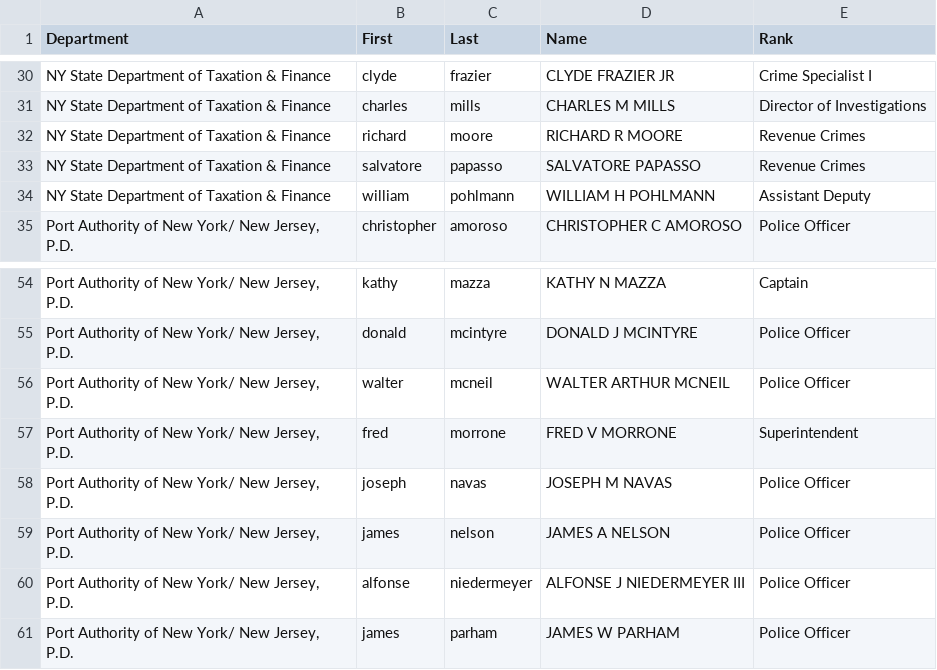
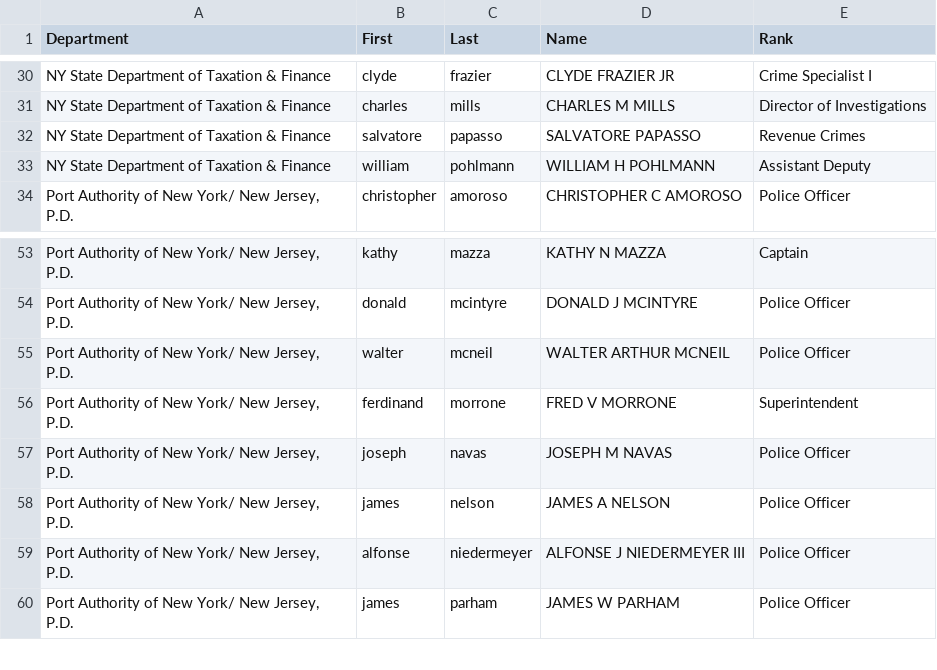
Before and after one commit to lthollinger/9-11_Memorial, a CSV file: data/oldData/fullPoliceRef.csv, drawn as a sheet; only a part is shown, gaps mark what is left out.

Commit message:
temp push police work

```diff
--- a/data/oldData/fullPoliceRef.csv
+++ b/data/oldData/fullPoliceRef.csv
@@ -31,3 +31,2 @@ NY State Department of Taxation & Finance,clyde,frazier,CLYDE FRAZIER JR,Crime S
 NY State Department of Taxation & Finance,charles,mills,CHARLES M MILLS,Director of Investigations
-NY State Department of Taxation & Finance,richard,moore,RICHARD R MOORE,Revenue Crimes
 NY State Department of Taxation & Finance,salvatore,papasso,SALVATORE PAPASSO,Revenue Crimes
@@ -56,3 +55,3 @@ NY State Department of Taxation & Finance,william,pohlmann,WILLIAM H POHLMANN,As
 "Port Authority of New York/ New Jersey, P.D.",walter,mcneil,WALTER ARTHUR MCNEIL,Police Officer
-"Port Authority of New York/ New Jersey, P.D.",fred,morrone,FRED V MORRONE,Superintendent
+"Port Authority of New York/ New Jersey, P.D.",ferdinand,morrone,FRED V MORRONE,Superintendent
 "Port Authority of New York/ New Jersey, P.D.",joseph,navas,JOSEPH M NAVAS,Police Officer
```
Also changed, not shown: 9 other files.
